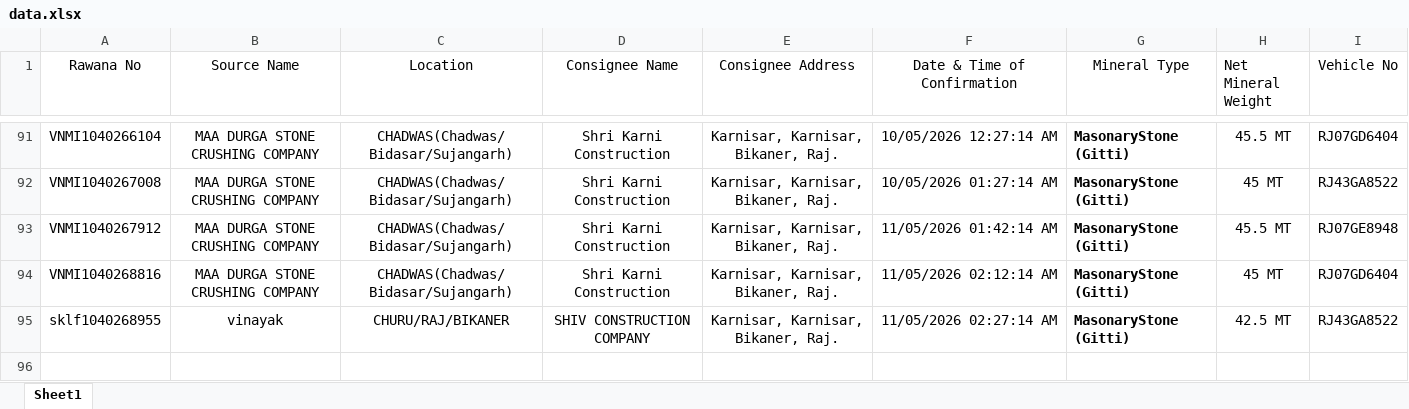
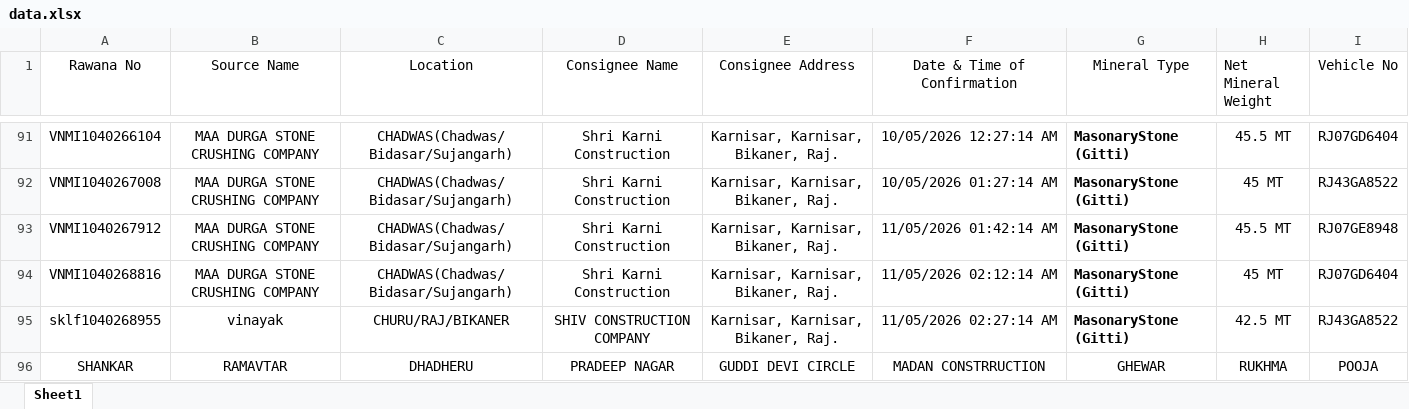
Before and after one commit to MINEDEPTRAJ/DMGPORTAL, an Excel workbook: data.xlsx, sheet Sheet1, drawn as a sheet; only a part is shown, gaps mark what is left out; values as stored, in another font and other column widths than the file's, no borders; the diff names each change by its address in the sheet, - before the commit and + after, or states it on an @@ line.

Commit message:
Add files via upload

```diff
--- a/data.xlsx (sheet Sheet1)
+++ b/data.xlsx (sheet Sheet1)
+row 96: SHANKAR | RAMAVTAR | DHADHERU | PRADEEP NAGAR | GUDDI DEVI CIRCLE | MADAN CONSTRRUCTION | GHEWAR | RUKHMA | POOJA
```
